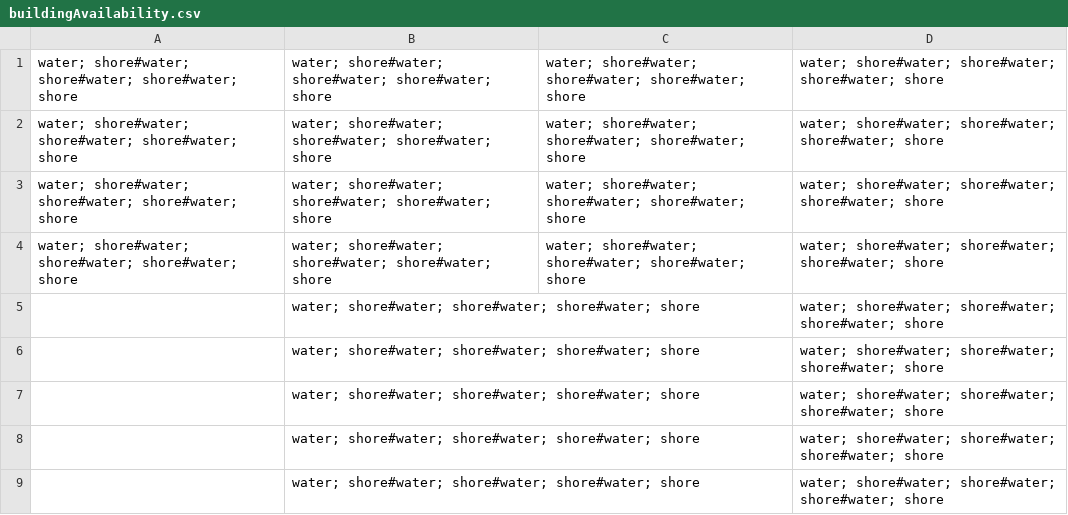
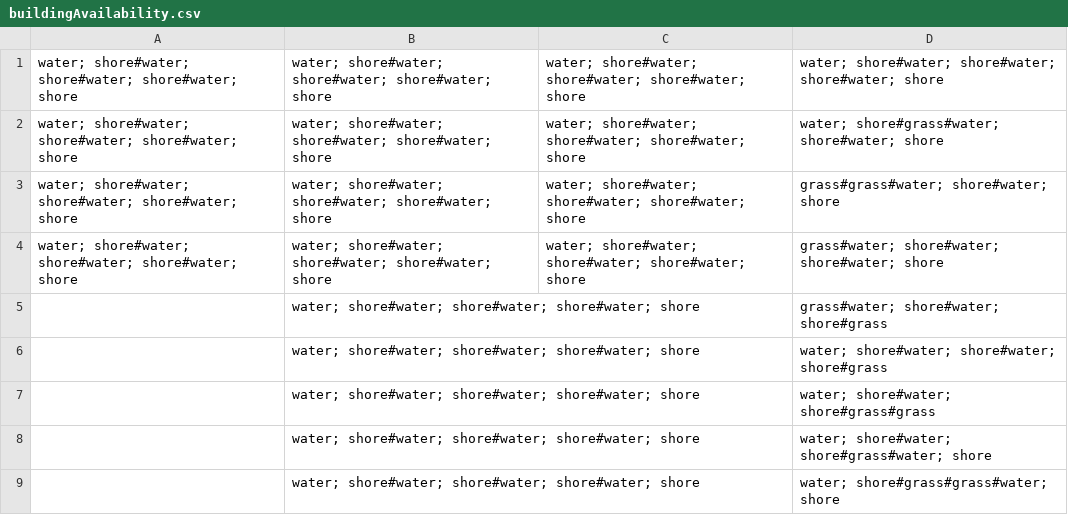
Before and after one commit to Grabot/Android, a CSV file: cityBuilder/android/assets/buildingData/buildingAvailability.csv, drawn as a sheet.

Commit message:
rotation update
complete the proof of concept for building placement with availability
and rotation. Not the cleanest solution but it works and it doesn't need
to be more advanced than this.

```diff
--- a/cityBuilder/android/assets/buildingData/buildingAvailability.csv
+++ b/cityBuilder/android/assets/buildingData/buildingAvailability.csv
@@ -1,9 +1,9 @@
 water; shore#water; shore#water; shore#water; shore,water; shore#water; shore#water; shore#water; shore,water; shore#water; shore#water; shore#water; shore,water; shore#water; shore#water; shore#water; shore
-water; shore#water; shore#water; shore#water; shore,water; shore#water; shore#water; shore#water; shore,water; shore#water; shore#water; shore#water; shore,water; shore#water; shore#water; shore#water; shore
-water; shore#water; shore#water; shore#water; shore,water; shore#water; shore#water; shore#water; shore,water; shore#water; shore#water; shore#water; shore,water; shore#water; shore#water; shore#water; shore
-water; shore#water; shore#water; shore#water; shore,water; shore#water; shore#water; shore#water; shore,water; shore#water; shore#water; shore#water; shore,water; shore#water; shore#water; shore#water; shore
-,water; shore#water; shore#water; shore#water; shore,,water; shore#water; shore#water; shore#water; shore
-,water; shore#water; shore#water; shore#water; shore,,water; shore#water; shore#water; shore#water; shore
-,water; shore#water; shore#water; shore#water; shore,,water; shore#water; shore#water; shore#water; shore
-,water; shore#water; shore#water; shore#water; shore,,water; shore#water; shore#water; shore#water; shore
-,water; shore#water; shore#water; shore#water; shore,,water; shore#water; shore#water; shore#water; shore
+water; shore#water; shore#water; shore#water; shore,water; shore#water; shore#water; shore#water; shore,water; shore#water; shore#water; shore#water; shore,water; shore#grass#water; shore#water; shore
+water; shore#water; shore#water; shore#water; shore,water; shore#water; shore#water; shore#water; shore,water; shore#water; shore#water; shore#water; shore,grass#grass#water; shore#water; shore
+water; shore#water; shore#water; shore#water; shore,water; shore#water; shore#water; shore#water; shore,water; shore#water; shore#water; shore#water; shore,grass#water; shore#water; shore#water; shore
+,water; shore#water; shore#water; shore#water; shore,,grass#water; shore#water; shore#grass
+,water; shore#water; shore#water; shore#water; shore,,water; shore#water; shore#water; shore#grass
+,water; shore#water; shore#water; shore#water; shore,,water; shore#water; shore#grass#grass
+,water; shore#water; shore#water; shore#water; shore,,water; shore#water; shore#grass#water; shore
+,water; shore#water; shore#water; shore#water; shore,,water; shore#grass#grass#water; shore
```
Also changed, not shown: cityBuilder/android/assets/buildingData/buildingTexture.csv, 4 other files.
